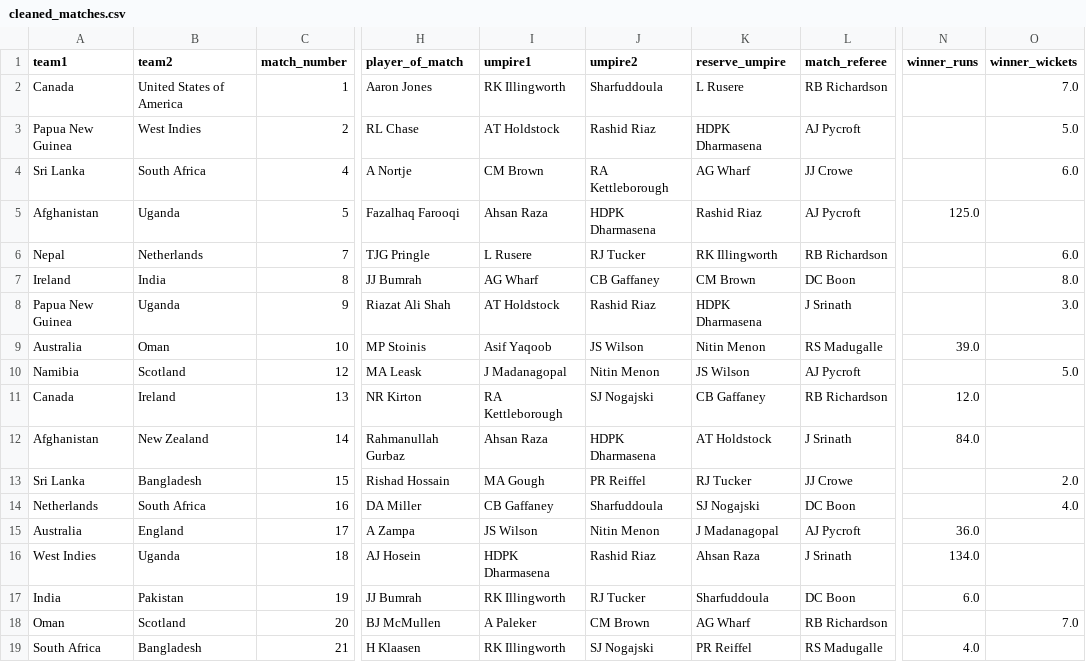
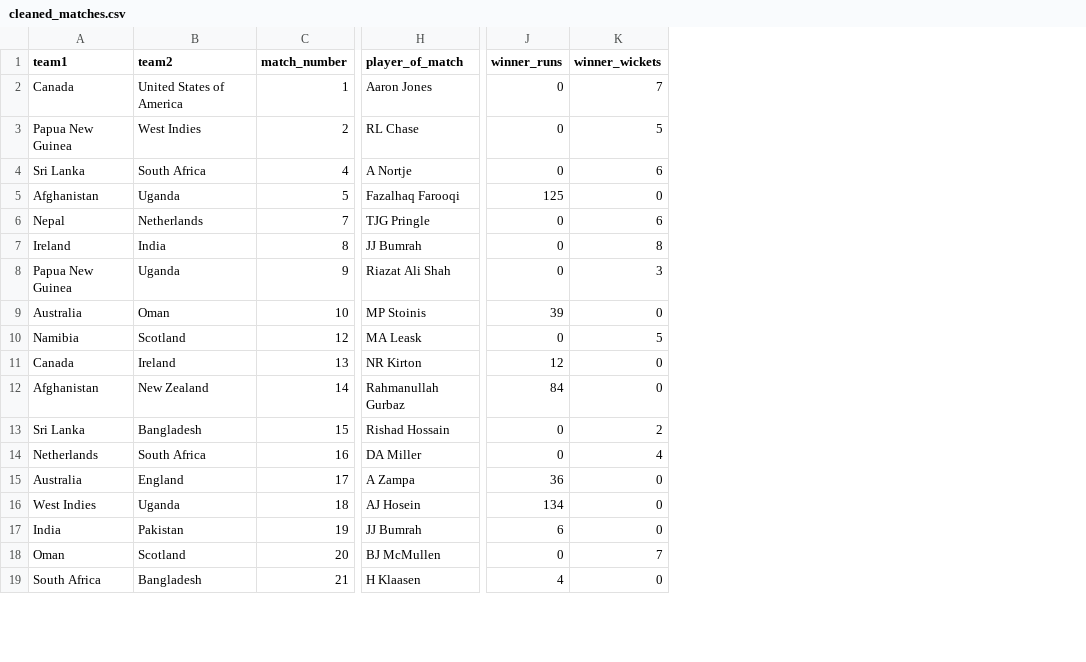
Before and after one commit to devmahesh-5/World-cup-2024-Prediction, a CSV file: cleaneddata/cleaned_matches.csv, drawn as a sheet; only a part is shown, gaps mark what is left out; removed rows and columns are numbered as before the commit, all else as after; the diff covers the shown part only; the diff names each change by its address in the sheet, - before the commit and + after, or states it on an @@ line.

```diff
--- a/cleaneddata/cleaned_matches.csv
+++ b/cleaneddata/cleaned_matches.csv
-column I (umpire1), rows 2-19: RK Illingworth | AT Holdstock | CM Brown | Ahsan Raza | L Rusere | AG Wharf | AT Holdstock | Asif Yaqoob | J Madanagopal | RA Kettleborough | Ahsan Raza | MA Gough | CB Gaffaney | JS Wilson | HDPK Dharmasena | RK Illingworth | A Paleker | RK Illingworth
-column J (umpire2), rows 2-19: Sharfuddoula | Rashid Riaz | RA Kettleborough | HDPK Dharmasena | RJ Tucker | CB Gaffaney | Rashid Riaz | JS Wilson | Nitin Menon | SJ Nogajski | HDPK Dharmasena | PR Reiffel | Sharfuddoula | Nitin Menon | Rashid Riaz | RJ Tucker | CM Brown | SJ Nogajski
-column K (reserve_umpire), rows 2-19: L Rusere | HDPK Dharmasena | AG Wharf | Rashid Riaz | RK Illingworth | CM Brown | HDPK Dharmasena | Nitin Menon | JS Wilson | CB Gaffaney | AT Holdstock | RJ Tucker | SJ Nogajski | J Madanagopal | Ahsan Raza | Sharfuddoula | AG Wharf | PR Reiffel
-column L (match_referee), rows 2-19: RB Richardson | AJ Pycroft | JJ Crowe | AJ Pycroft | RB Richardson | DC Boon | J Srinath | RS Madugalle | AJ Pycroft | RB Richardson | J Srinath | JJ Crowe | DC Boon | AJ Pycroft | J Srinath | DC Boon | RB Richardson | RS Madugalle
-J2:J4 (winner_runs): (empty)
+J2:J4 (winner_runs): 0
-K2 (winner_wickets): 7.0
+K2 (winner_wickets): 7
-K3 (winner_wickets): 5.0
+K3 (winner_wickets): 5
-K4 (winner_wickets): 6.0
+K4 (winner_wickets): 6
-J5 (winner_runs): 125.0
+J5 (winner_runs): 125
-K5 (winner_wickets): (empty)
+K5 (winner_wickets): 0
-J6:J8 (winner_runs): (empty)
+J6:J8 (winner_runs): 0
-K6 (winner_wickets): 6.0
+K6 (winner_wickets): 6
-K7 (winner_wickets): 8.0
+K7 (winner_wickets): 8
-K8 (winner_wickets): 3.0
+K8 (winner_wickets): 3
-J9 (winner_runs): 39.0
+J9 (winner_runs): 39
-K9 (winner_wickets): (empty)
+K9 (winner_wickets): 0
-J10 (winner_runs): (empty)
+J10 (winner_runs): 0
-K10 (winner_wickets): 5.0
+K10 (winner_wickets): 5
-J11 (winner_runs): 12.0
+J11 (winner_runs): 12
-K11:K12 (winner_wickets): (empty)
+K11:K12 (winner_wickets): 0
-J12 (winner_runs): 84.0
+J12 (winner_runs): 84
-J13:J14 (winner_runs): (empty)
+J13:J14 (winner_runs): 0
-K13 (winner_wickets): 2.0
+K13 (winner_wickets): 2
-K14 (winner_wickets): 4.0
+K14 (winner_wickets): 4
-J15 (winner_runs): 36.0
+J15 (winner_runs): 36
-K15:K17 (winner_wickets): (empty)
+K15:K17 (winner_wickets): 0
-J16 (winner_runs): 134.0
+J16 (winner_runs): 134
-J17 (winner_runs): 6.0
+J17 (winner_runs): 6
-J18 (winner_runs): (empty)
+J18 (winner_runs): 0
-K18 (winner_wickets): 7.0
+K18 (winner_wickets): 7
-J19 (winner_runs): 4.0
+J19 (winner_runs): 4
-K19 (winner_wickets): (empty)
+K19 (winner_wickets): 0
```
Also changed, not shown: 62 edited cells elsewhere in this file, 4 other files.
